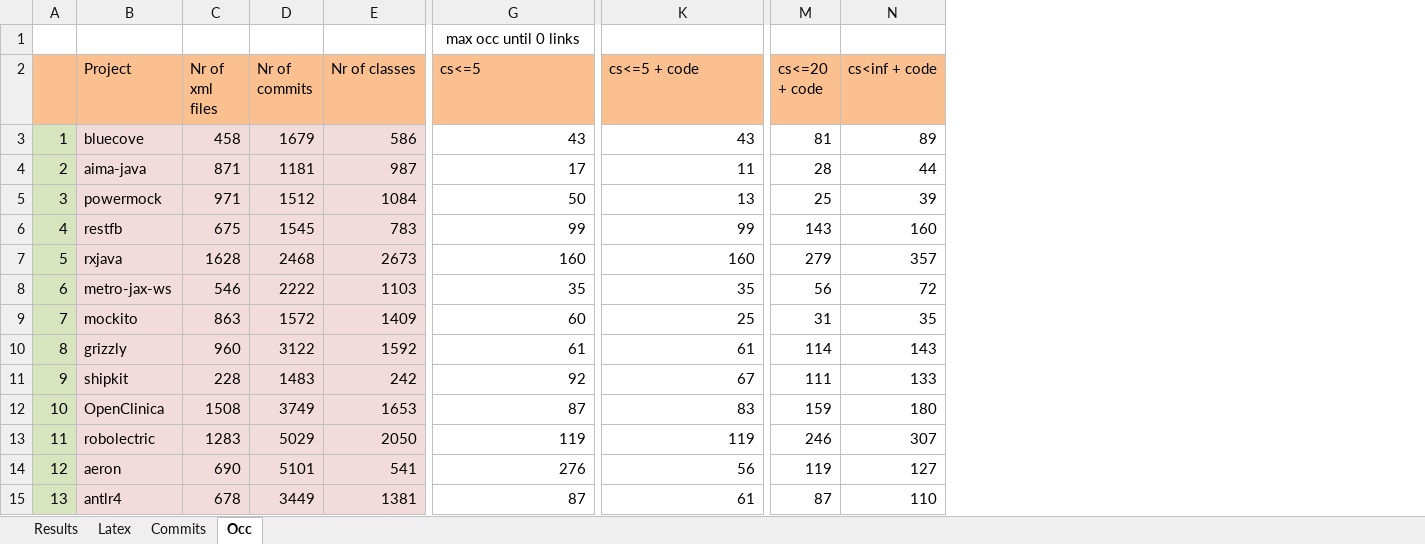
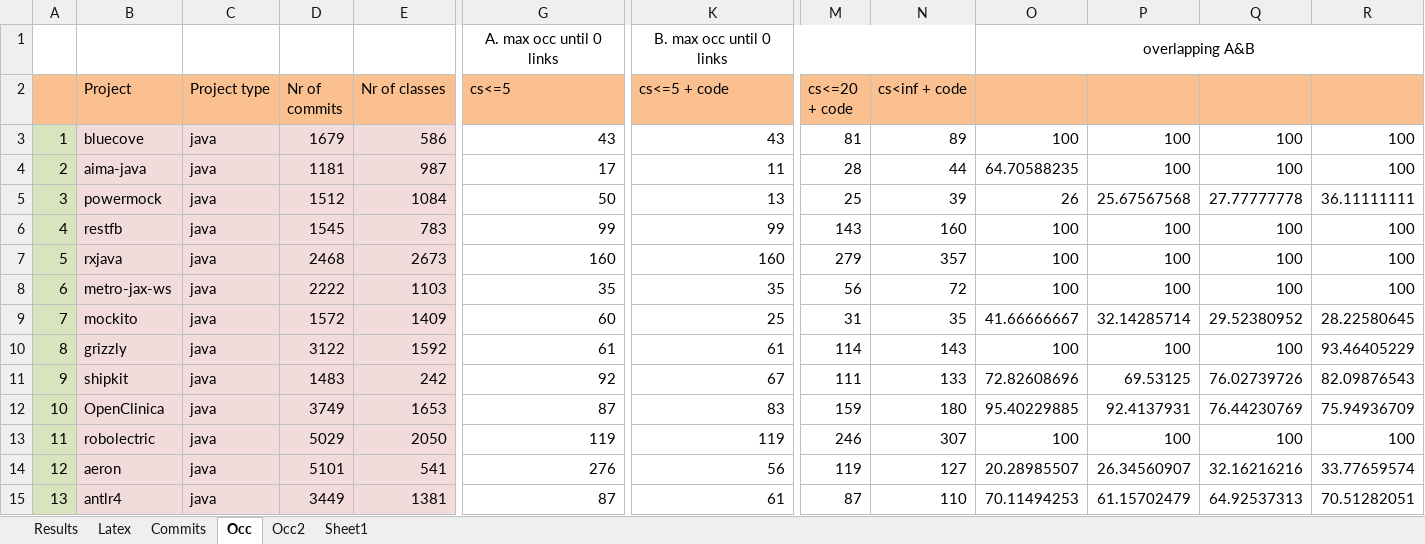
Before and after one commit to AdelinaStana/Papers, an Excel workbook: enase/results_tool.xlsx, sheet Occ, drawn as a sheet; only a part is shown, gaps mark what is left out; values as stored, in another font and other column widths than the file's, no borders; removed rows and columns are numbered as before the commit, all else as after; rows hold the shown columns only; the diff names each change by its address in the sheet, - before the commit and + after, or states it on an @@ line.

```diff
--- a/enase/results_tool.xlsx (sheet Occ)
+++ b/enase/results_tool.xlsx (sheet Occ)
+sheet tab: Occ2
+sheet tab: Sheet1
-column C (Nr of xml files), rows 3-15: 458 | 871 | 971 | 675 | 1628 | 546 | 863 | 960 | 228 | 1508 | 1283 | 690 | 678
+column C (Project type), rows 3-15: all java
+column O, rows 3-15: 100 | 64.70588235 | 26 | 100 | 100 | 100 | 41.66666667 | 100 | 72.82608696 | 95.40229885 | 100 | 20.28985507 | 70.11494253
+column P, rows 3-15: 100 | 100 | 25.67567568 | 100 | 100 | 100 | 32.14285714 | 100 | 69.53125 | 92.4137931 | 100 | 26.34560907 | 61.15702479
+column Q, rows 3-15: 100 | 100 | 27.77777778 | 100 | 100 | 100 | 29.52380952 | 100 | 76.02739726 | 76.44230769 | 100 | 32.16216216 | 64.92537313
+column R, rows 3-15: 100 | 100 | 36.11111111 | 100 | 100 | 100 | 28.22580645 | 93.46405229 | 82.09876543 | 75.94936709 | 100 | 33.77659574 | 70.51282051
-row 1:  |  |  |  |  | max occ until 0 links
+row 1:  |  |  |  |  | A. max occ until 0 links | B. max occ until 0 links |  |  | overlapping A&B
```
Also changed, not shown: sheet Latex, sheet Commits, charts or pictures, 6 other files.
